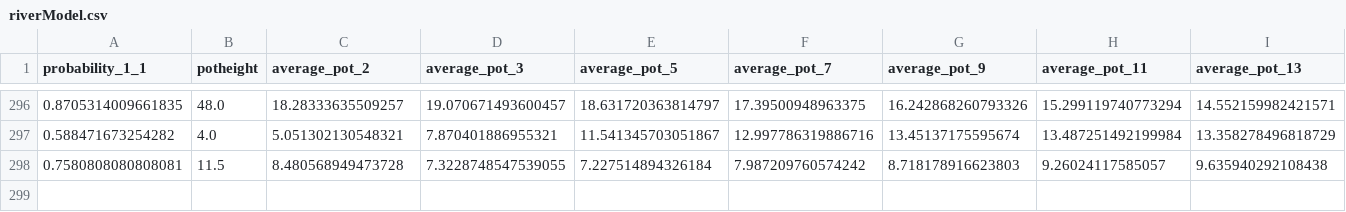
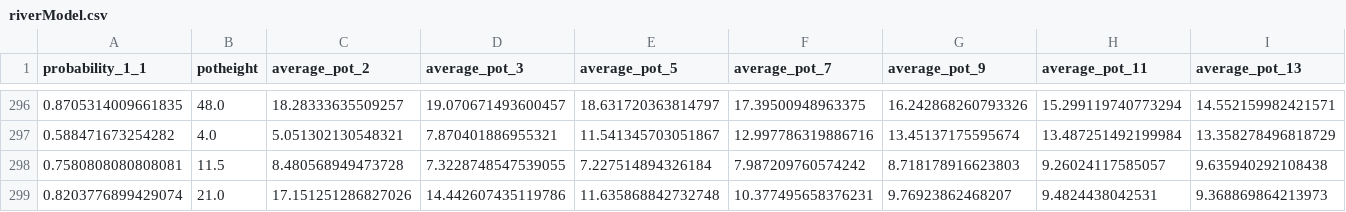
Before and after one commit to shavkat2610/priv_nolimit, a CSV file: csv_s/riverModel.csv, drawn as a sheet; only a part is shown, gaps mark what is left out; rows hold the shown columns only; the diff names each change by its address in the sheet, - before the commit and + after, or states it on an @@ line.

```diff
--- a/csv_s/riverModel.csv
+++ b/csv_s/riverModel.csv
+row 299: 0.8203776899429074 | 21.0 | 17.151251286827026 | 14.442607435119786 | 11.635868842732748 | 10.377495658376231 | 9.76923862468207 | 9.4824438042531 | 9.368869864213973
```
Also changed, not shown: csv_s/flopModel.csv, 27 other files.
